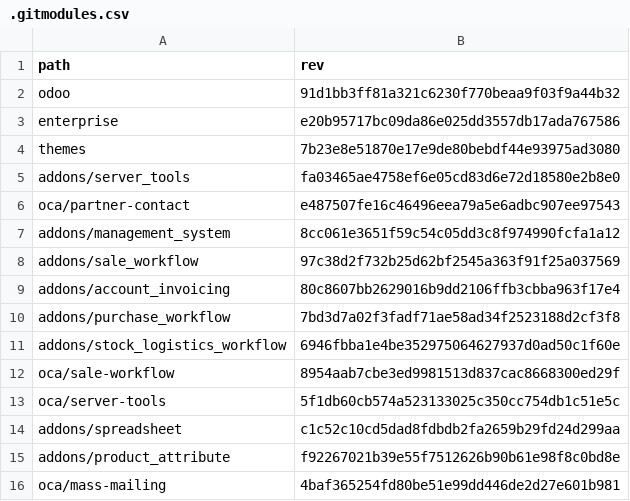
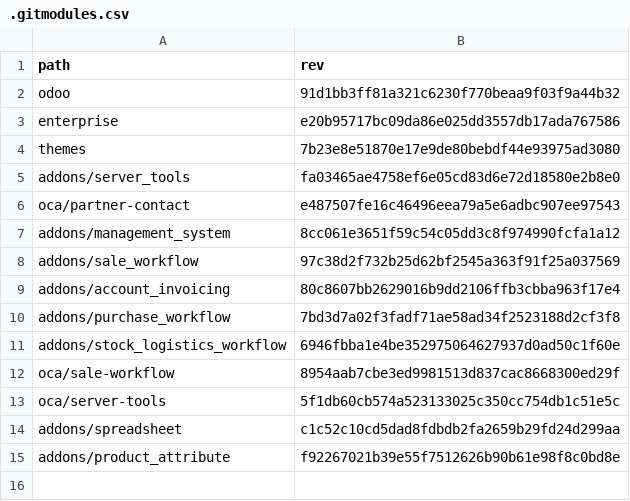
Before and after one commit to Mint-System/Odoo-Build, a CSV file: versions/19.0/.gitmodules.csv, drawn as a sheet.

Commit message:
feat(gitmodules): remove

```diff
--- a/versions/19.0/.gitmodules.csv
+++ b/versions/19.0/.gitmodules.csv
@@ -15,2 +15 @@ addons/spreadsheet,c1c52c10cd5dad8fdbdb2fa2659b29fd24d299aa
 addons/product_attribute,f92267021b39e55f7512626b90b61e98f8c0bd8e
-oca/mass-mailing,4baf365254fd80be51e99dd446de2d27e601b981
```
Also changed, not shown: 1 other file.
